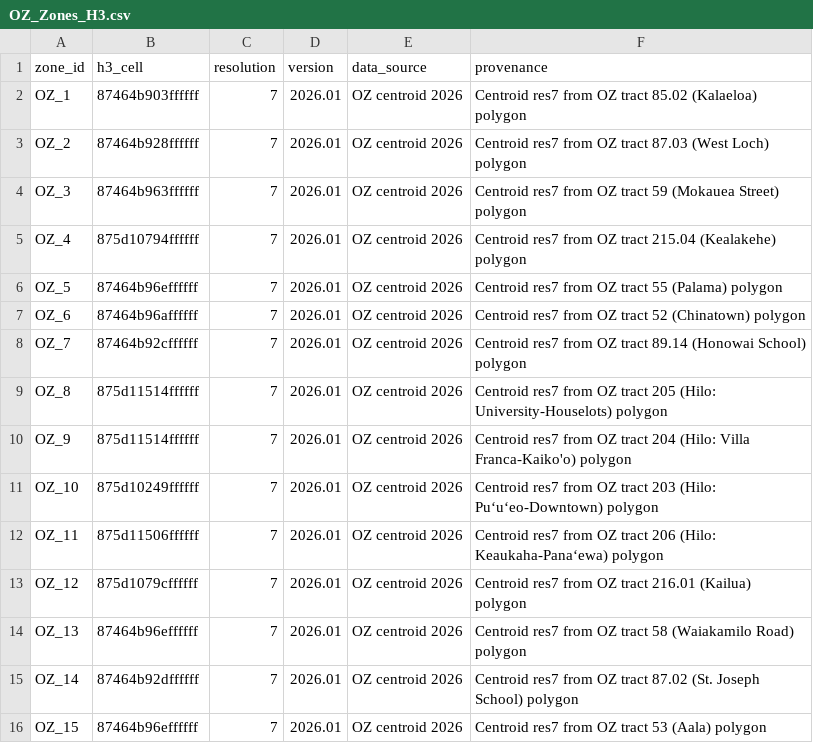
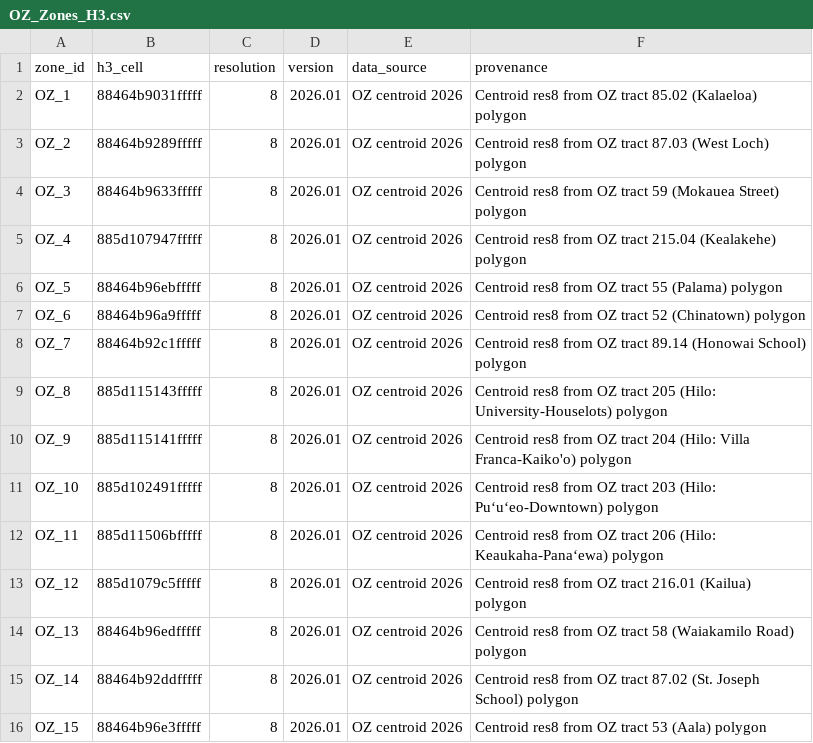
Before and after one commit to joehagedorn/neo4j, a CSV file: opportunity/OZ_Zones_H3.csv, drawn as a sheet; only a part is shown; the diff covers the shown part only.

```diff
--- a/opportunity/OZ_Zones_H3.csv
+++ b/opportunity/OZ_Zones_H3.csv
@@ -1,16 +1,16 @@
 zone_id,h3_cell,resolution,version,data_source,provenance
-OZ_1,87464b903ffffff,7,2026.01,OZ centroid 2026,Centroid res7 from OZ tract 85.02 (Kalaeloa) polygon
-OZ_2,87464b928ffffff,7,2026.01,OZ centroid 2026,Centroid res7 from OZ tract 87.03 (West Loch) polygon
-OZ_3,87464b963ffffff,7,2026.01,OZ centroid 2026,Centroid res7 from OZ tract 59 (Mokauea Street) polygon
-OZ_4,875d10794ffffff,7,2026.01,OZ centroid 2026,Centroid res7 from OZ tract 215.04 (Kealakehe) polygon
-OZ_5,87464b96effffff,7,2026.01,OZ centroid 2026,Centroid res7 from OZ tract 55 (Palama) polygon
-OZ_6,87464b96affffff,7,2026.01,OZ centroid 2026,Centroid res7 from OZ tract 52 (Chinatown) polygon
-OZ_7,87464b92cffffff,7,2026.01,OZ centroid 2026,Centroid res7 from OZ tract 89.14 (Honowai School) polygon
-OZ_8,875d11514ffffff,7,2026.01,OZ centroid 2026,Centroid res7 from OZ tract 205 (Hilo:  University-Houselots) polygon
-OZ_9,875d11514ffffff,7,2026.01,OZ centroid 2026,Centroid res7 from OZ tract 204 (Hilo:  Villa Franca-Kaiko'o) polygon
-OZ_10,875d10249ffffff,7,2026.01,OZ centroid 2026,Centroid res7 from OZ tract 203 (Hilo: Pu‘u‘eo-Downtown) polygon
-OZ_11,875d11506ffffff,7,2026.01,OZ centroid 2026,Centroid res7 from OZ tract 206 (Hilo: Keaukaha-Pana‘ewa) polygon
-OZ_12,875d1079cffffff,7,2026.01,OZ centroid 2026,Centroid res7 from OZ tract 216.01 (Kailua) polygon
-OZ_13,87464b96effffff,7,2026.01,OZ centroid 2026,Centroid res7 from OZ tract 58 (Waiakamilo Road) polygon
-OZ_14,87464b92dffffff,7,2026.01,OZ centroid 2026,Centroid res7 from OZ tract 87.02 (St. Joseph School) polygon
-OZ_15,87464b96effffff,7,2026.01,OZ centroid 2026,Centroid res7 from OZ tract 53 (Aala) polygon
+OZ_1,88464b9031fffff,8,2026.01,OZ centroid 2026,Centroid res8 from OZ tract 85.02 (Kalaeloa) polygon
+OZ_2,88464b9289fffff,8,2026.01,OZ centroid 2026,Centroid res8 from OZ tract 87.03 (West Loch) polygon
+OZ_3,88464b9633fffff,8,2026.01,OZ centroid 2026,Centroid res8 from OZ tract 59 (Mokauea Street) polygon
+OZ_4,885d107947fffff,8,2026.01,OZ centroid 2026,Centroid res8 from OZ tract 215.04 (Kealakehe) polygon
+OZ_5,88464b96ebfffff,8,2026.01,OZ centroid 2026,Centroid res8 from OZ tract 55 (Palama) polygon
+OZ_6,88464b96a9fffff,8,2026.01,OZ centroid 2026,Centroid res8 from OZ tract 52 (Chinatown) polygon
+OZ_7,88464b92c1fffff,8,2026.01,OZ centroid 2026,Centroid res8 from OZ tract 89.14 (Honowai School) polygon
+OZ_8,885d115143fffff,8,2026.01,OZ centroid 2026,Centroid res8 from OZ tract 205 (Hilo:  University-Houselots) polygon
+OZ_9,885d115141fffff,8,2026.01,OZ centroid 2026,Centroid res8 from OZ tract 204 (Hilo:  Villa Franca-Kaiko'o) polygon
+OZ_10,885d102491fffff,8,2026.01,OZ centroid 2026,Centroid res8 from OZ tract 203 (Hilo: Pu‘u‘eo-Downtown) polygon
+OZ_11,885d11506bfffff,8,2026.01,OZ centroid 2026,Centroid res8 from OZ tract 206 (Hilo: Keaukaha-Pana‘ewa) polygon
+OZ_12,885d1079c5fffff,8,2026.01,OZ centroid 2026,Centroid res8 from OZ tract 216.01 (Kailua) polygon
+OZ_13,88464b96edfffff,8,2026.01,OZ centroid 2026,Centroid res8 from OZ tract 58 (Waiakamilo Road) polygon
+OZ_14,88464b92ddfffff,8,2026.01,OZ centroid 2026,Centroid res8 from OZ tract 87.02 (St. Joseph School) polygon
+OZ_15,88464b96e3fffff,8,2026.01,OZ centroid 2026,Centroid res8 from OZ tract 53 (Aala) polygon
```
Also changed, not shown: 30 edited cells elsewhere in this file, highways/HWY_Zones_H3.csv, planning/HNL_Zones_H3.csv, 18 other files.
